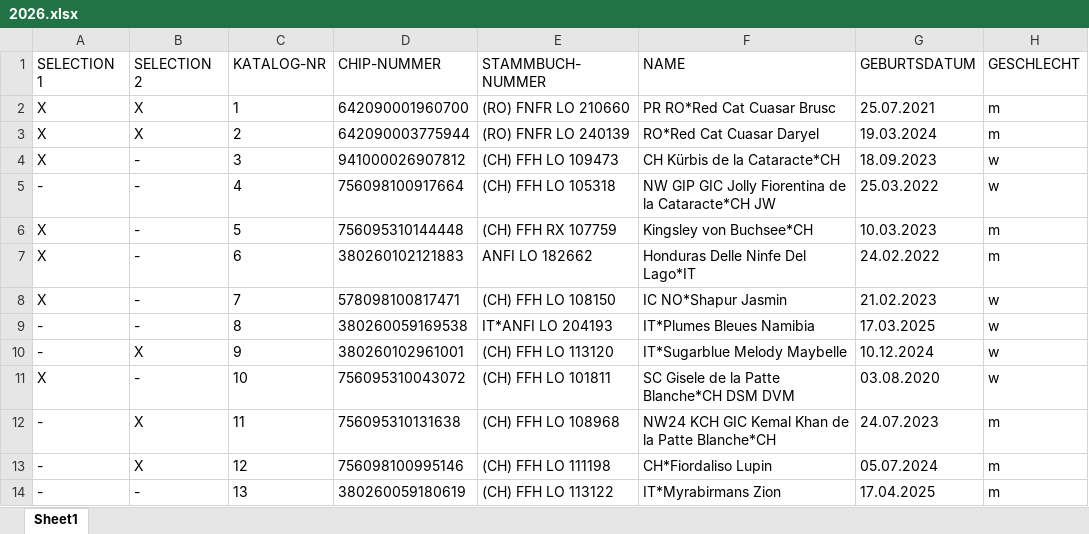
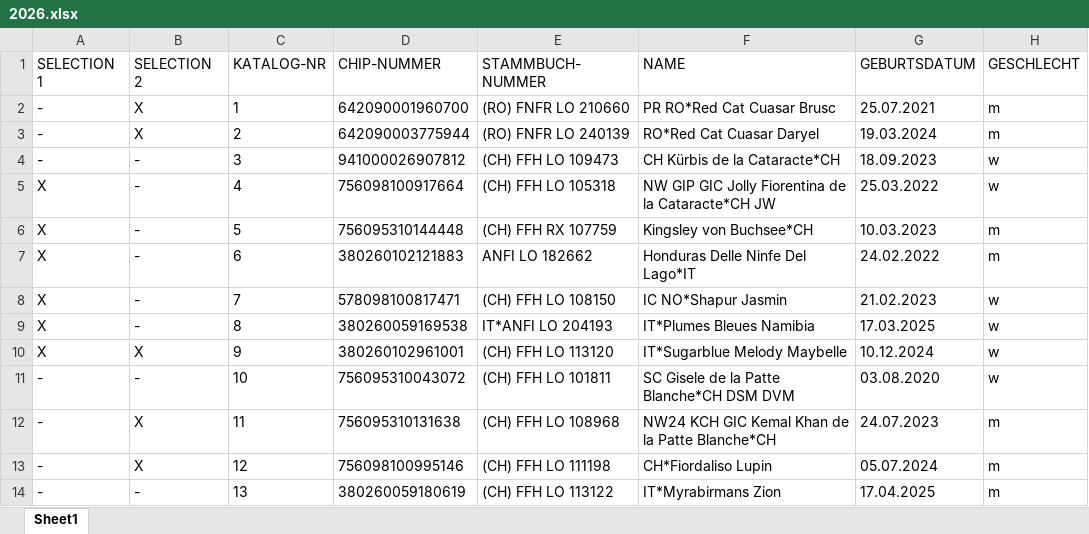
Before and after one commit to kecb-2026/burgdorf-2026, an Excel workbook: 2026.xlsx, sheet Sheet1, drawn as a sheet; only a part is shown; values as stored, in another font and other column widths than the file's, no borders; the diff names each change by its address in the sheet, - before the commit and + after, or states it on an @@ line.

Commit message:
Live Katalog-Korrektur via Streamlit Data Editor

```diff
--- a/2026.xlsx (sheet Sheet1)
+++ b/2026.xlsx (sheet Sheet1)
-A2:A4 (SELECTION 1): X
+A2:A4 (SELECTION 1): -
-A5 (SELECTION 1): -
+A5 (SELECTION 1): X
-A9:A10 (SELECTION 1): -
+A9:A10 (SELECTION 1): X
-A11 (SELECTION 1): X
+A11 (SELECTION 1): -
```
